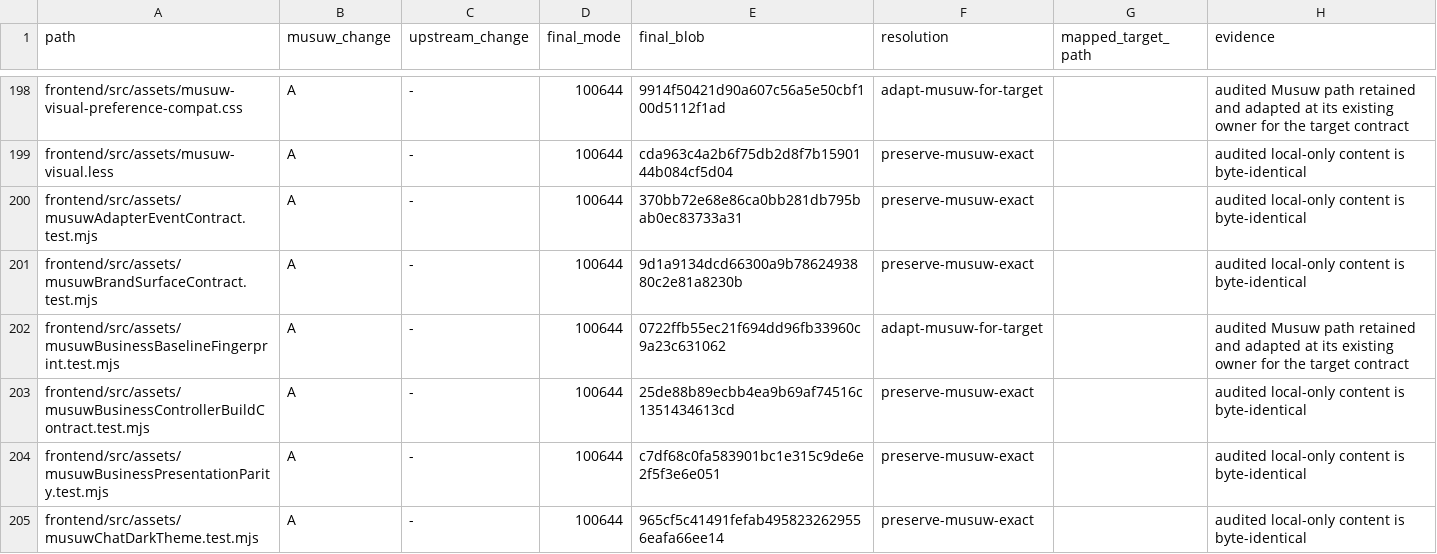
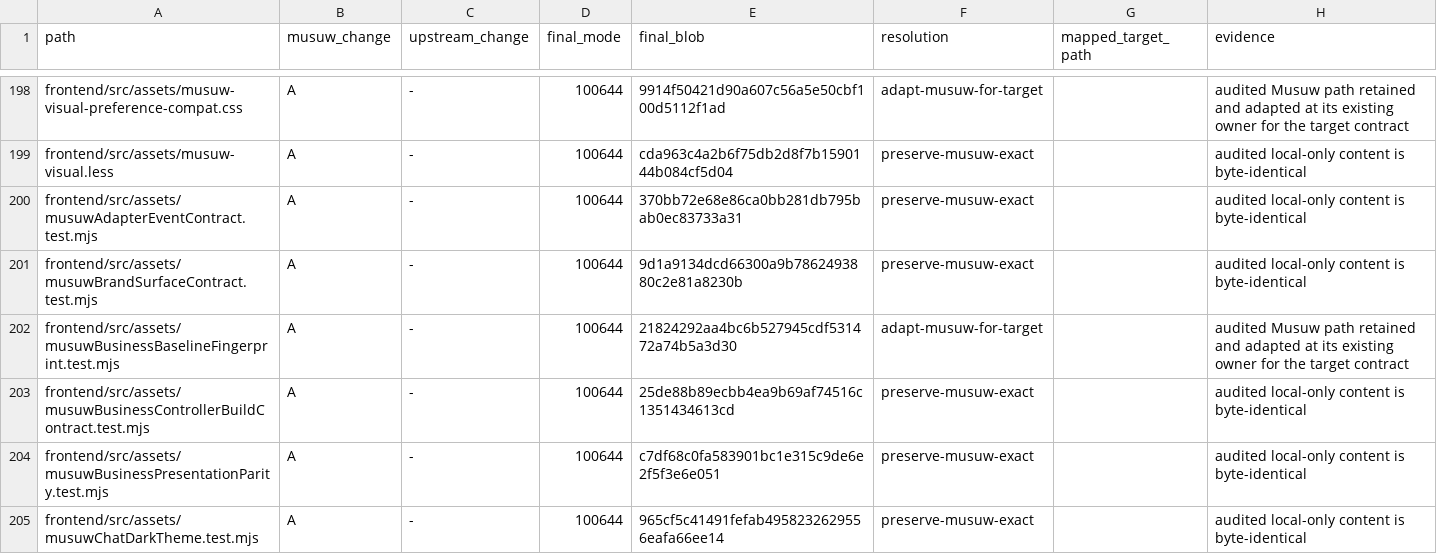
Before and after one commit to estromeglovettgen-coder/musuw, a TSV file: third_party/weknora/upgrades/81142df/resolution-ledger.tsv, drawn as a sheet; only a part is shown, gaps mark what is left out; the diff covers the shown part only.

```diff
--- a/third_party/weknora/upgrades/81142df/resolution-ledger.tsv
+++ b/third_party/weknora/upgrades/81142df/resolution-ledger.tsv
@@ -201,3 +201,3 @@ frontend/src/assets/musuwAdapterEventContract.test.mjs	A	-	100644	370bb72e68e86c
 frontend/src/assets/musuwBrandSurfaceContract.test.mjs	A	-	100644	9d1a9134dcd66300a9b7862493880c2e81a8230b	preserve-musuw-exact		audited local-only content is byte-identical
-frontend/src/assets/musuwBusinessBaselineFingerprint.test.mjs	A	-	100644	0722ffb55ec21f694dd96fb33960c9a23c631062	adapt-musuw-for-target		audited Musuw path retained and adapted at its existing owner for the target contract
+frontend/src/assets/musuwBusinessBaselineFingerprint.test.mjs	A	-	100644	21824292aa4bc6b527945cdf531472a74b5a3d30	adapt-musuw-for-target		audited Musuw path retained and adapted at its existing owner for the target contract
 frontend/src/assets/musuwBusinessControllerBuildContract.test.mjs	A	-	100644	25de88b89ecbb4ea9b69af74516c1351434613cd	preserve-musuw-exact		audited local-only content is byte-identical
```
Also changed, not shown: 29 edited cells elsewhere in this file, 30 other files.
